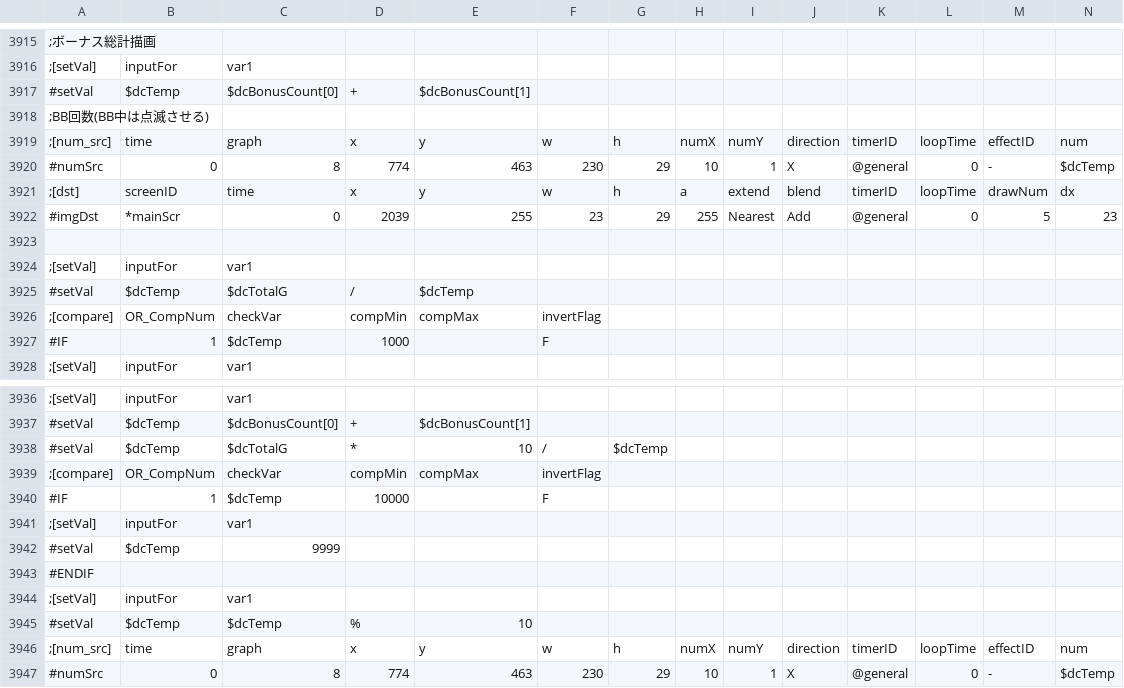
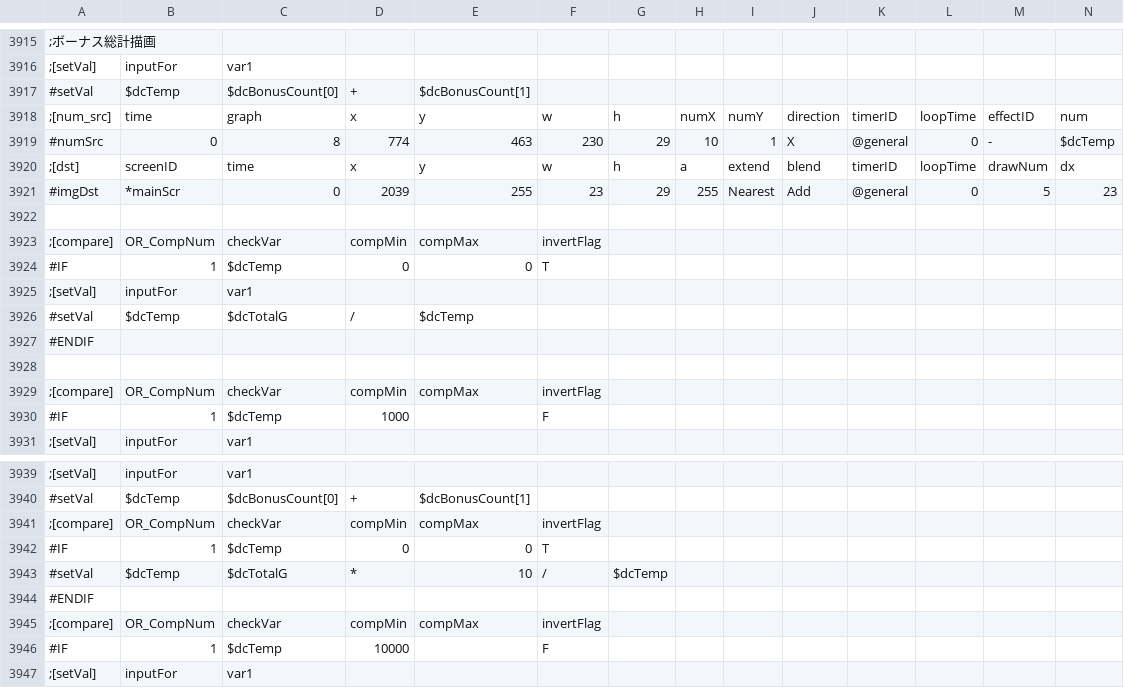
Before and after one commit to M1spark20/TriSpark_Slot_VC2019, a CSV file: TriSpark_Slot/data/csv/effect.csv, drawn as a sheet; only a part is shown, gaps mark what is left out; the shorter side is filled out with more unchanged rows; removed rows and columns are numbered as before the commit, all else as after; rows hold the shown columns only; the diff names each change by its address in the sheet, - before the commit and + after, or states it on an @@ line.

Commit message:
[FIX]ボーナス合算計算時の0除算回避

```diff
--- a/TriSpark_Slot/data/csv/effect.csv
+++ b/TriSpark_Slot/data/csv/effect.csv
-row 3918: ;BB回数(BB中は点滅させる)
+row 3923: ;[compare] | OR_CompNum | checkVar | compMin | compMax | invertFlag
+row 3924: #IF | 1 | $dcTemp | 0 | 0 | T
+row 3927: #ENDIF
+row 3928: (empty)
+row 3941: ;[compare] | OR_CompNum | checkVar | compMin | compMax | invertFlag
+row 3942: #IF | 1 | $dcTemp | 0 | 0 | T
+row 3944: #ENDIF
```
